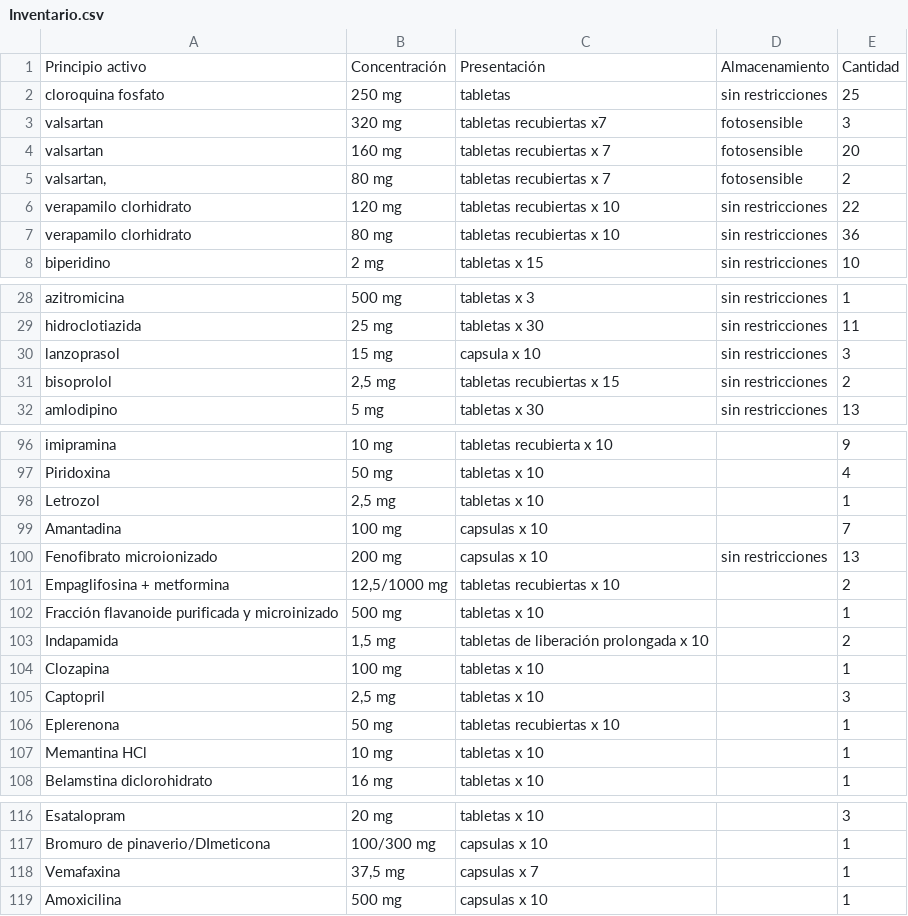
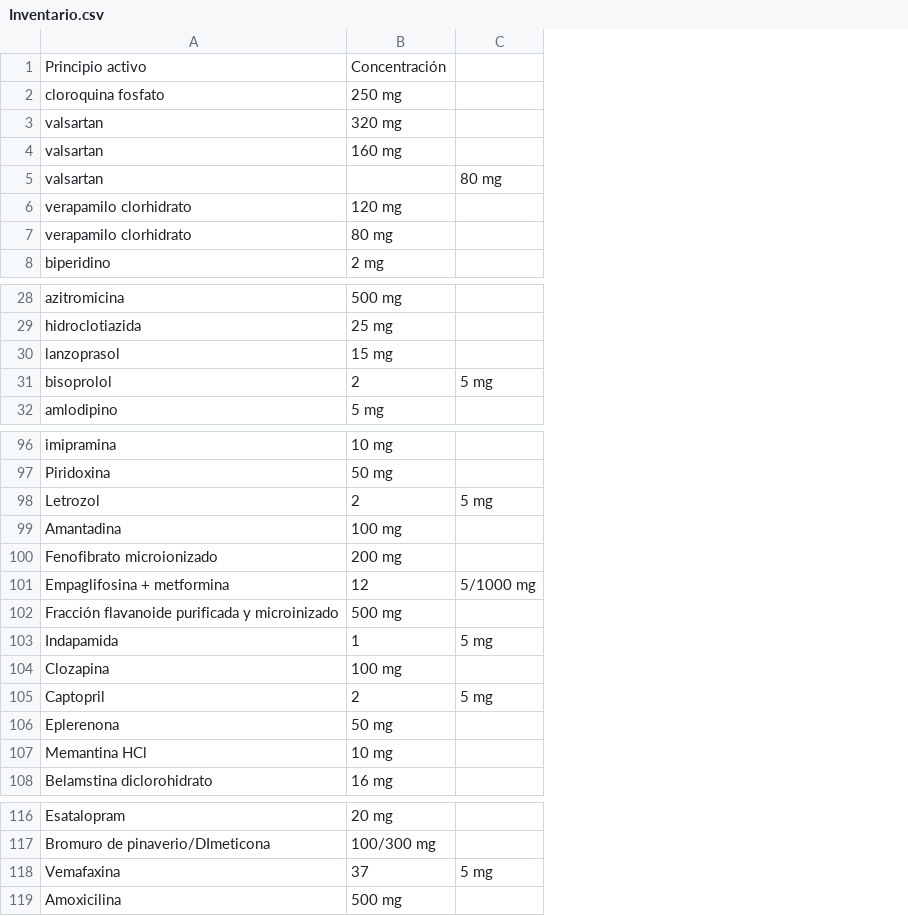
Before and after one commit to JulbautistaT/chatbot_donacion_medicamentos, a CSV file: Inventario.csv, drawn as a sheet; only a part is shown, gaps mark what is left out; removed rows and columns are numbered as before the commit, all else as after; the diff names each change by its address in the sheet, - before the commit and + after, or states it on an @@ line.

```diff
--- a/Inventario.csv
+++ b/Inventario.csv
-column C, rows 1-4: Presentación | tabletas | tabletas recubiertas x7 | tabletas recubiertas x 7; rows 6-8: tabletas recubiertas x 10 | tabletas recubiertas x 10 | tabletas x 15; rows 28-32: tabletas x 3 | tabletas x 30 | capsula x 10 | tabletas recubiertas x 15 | tabletas x 30; rows 96-108: tabletas recubierta x 10 | tabletas x 10 | tabletas x 10 | capsulas x 10 | capsulas x 10 | tabletas recubiertas x 10 | tabletas x 10 | tabletas de liberación prolongada x 10 | tabletas x 10 | tabletas x 10 | tabletas recubiertas x 10 | tabletas x 10 | tabletas x 10; rows 116-119: tabletas x 10 | capsulas x 10 | capsulas x 7 | capsulas x 10
-column D, rows 1-4: Almacenamiento | sin restricciones | fotosensible | fotosensible; rows 6-8: all sin restricciones; rows 28-32: all sin restricciones; row 100: sin restricciones
-column E, rows 1-4: Cantidad | 25 | 3 | 20; rows 6-8: 22 | 36 | 10; rows 28-32: 1 | 11 | 3 | 2 | 13; rows 96-108: 9 | 4 | 1 | 7 | 13 | 2 | 1 | 2 | 1 | 3 | 1 | 1 | 1; rows 116-119: 3 | 1 | 1 | 1
+column C, row 31: 5 mg; rows 98-105: 5 mg |  |  | 5/1000 mg |  | 5 mg |  | 5 mg; row 118: 5 mg
-row 5: valsartan, | 80 mg | tabletas recubiertas x 7 | fotosensible | 2
+row 5: valsartan |  | 80 mg
-B31: 2,5 mg
+B31: 2
-B98: 2,5 mg
+B98: 2
-B101: 12,5/1000 mg
+B101: 12
-B103: 1,5 mg
+B103: 1
-B105: 2,5 mg
+B105: 2
-B118: 37,5 mg
+B118: 37
```
Also changed, not shown: 20 other files.
